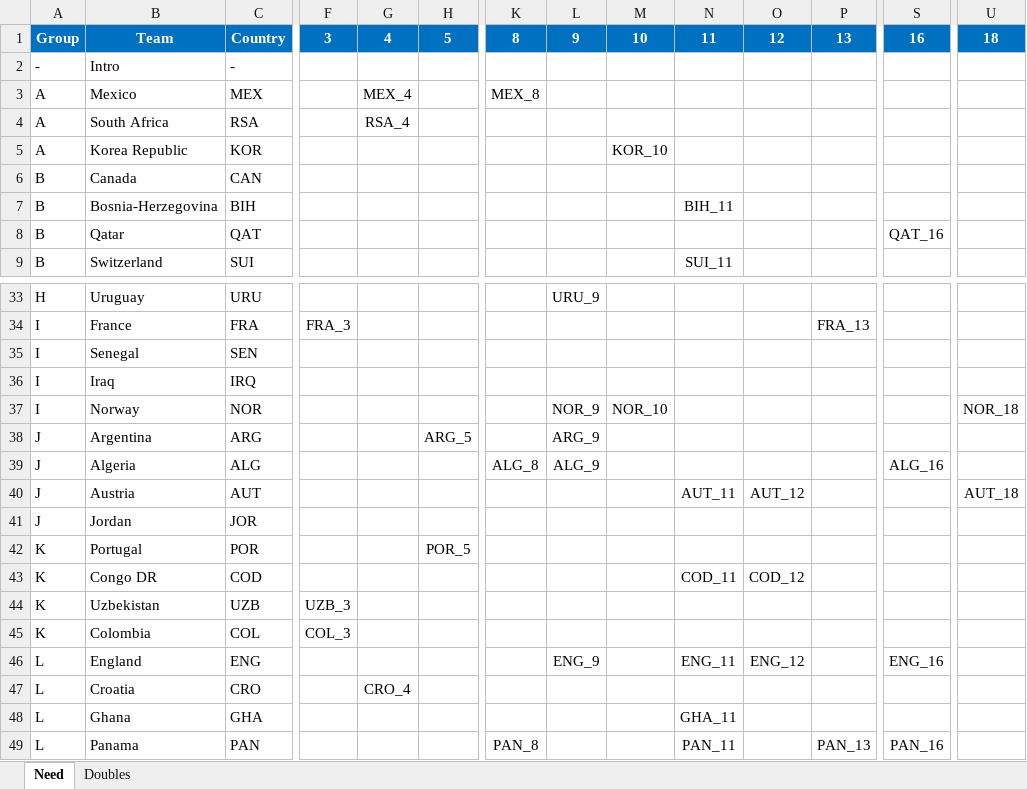
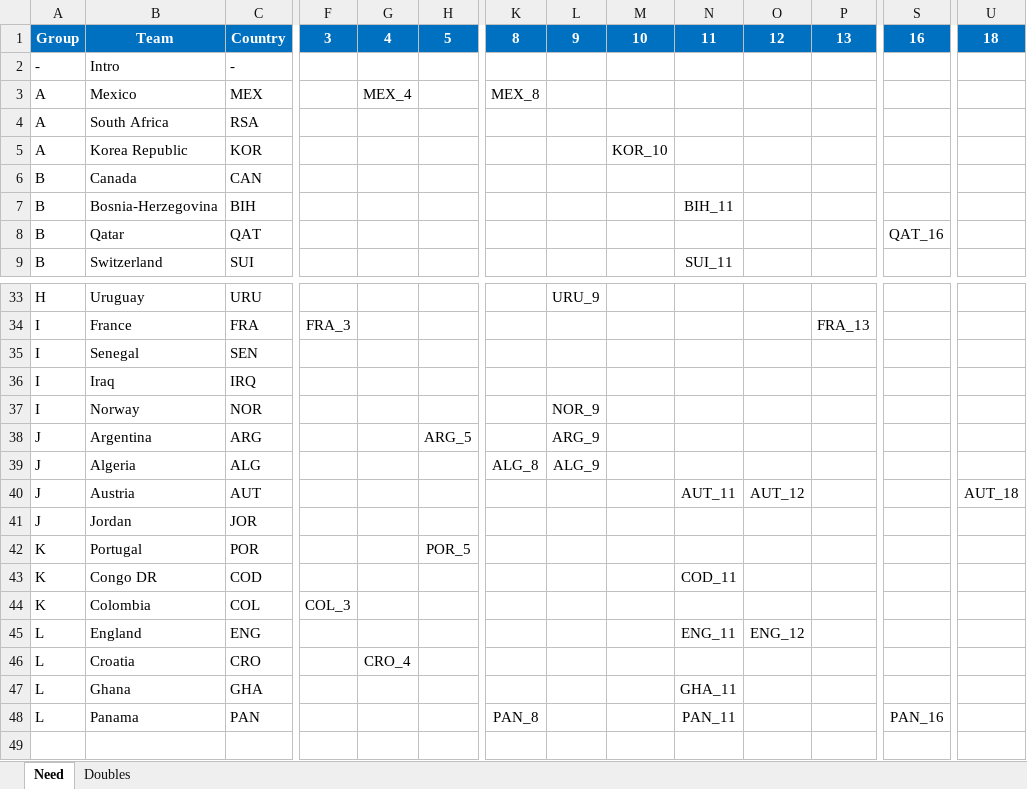
Before and after one commit to jjslee/fifa, an Excel workbook: fifa_2026_sticker_trade.xlsx, sheet Need, drawn as a sheet; only a part is shown, gaps mark what is left out; values as stored, in another font and other column widths than the file's, no borders; removed rows and columns are numbered as before the commit, all else as after; rows hold the shown columns only; the diff names each change by its address in the sheet, - before the commit and + after, or states it on an @@ line.

Commit message:
Add files via upload

```diff
--- a/fifa_2026_sticker_trade.xlsx (sheet Need)
+++ b/fifa_2026_sticker_trade.xlsx (sheet Need)
-G4: RSA_4
+G4: (empty)
-M37: NOR_10
+M37: (empty)
-U37: NOR_18
+U37: (empty)
-S39: ALG_16
+S39: (empty)
-O43: COD_12
+O43: (empty)
-row 44: K | Uzbekistan | UZB | UZB_3
-L45: ENG_9
+L45: (empty)
-S45: ENG_16
+S45: (empty)
-P48: PAN_13
+P48: (empty)
```
